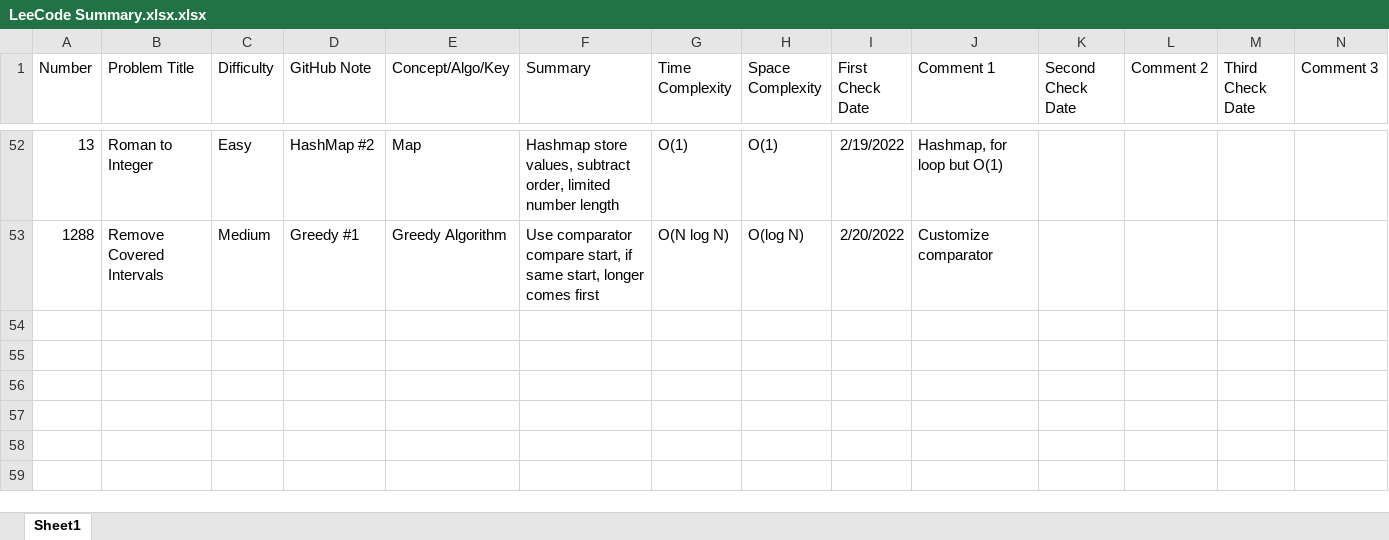
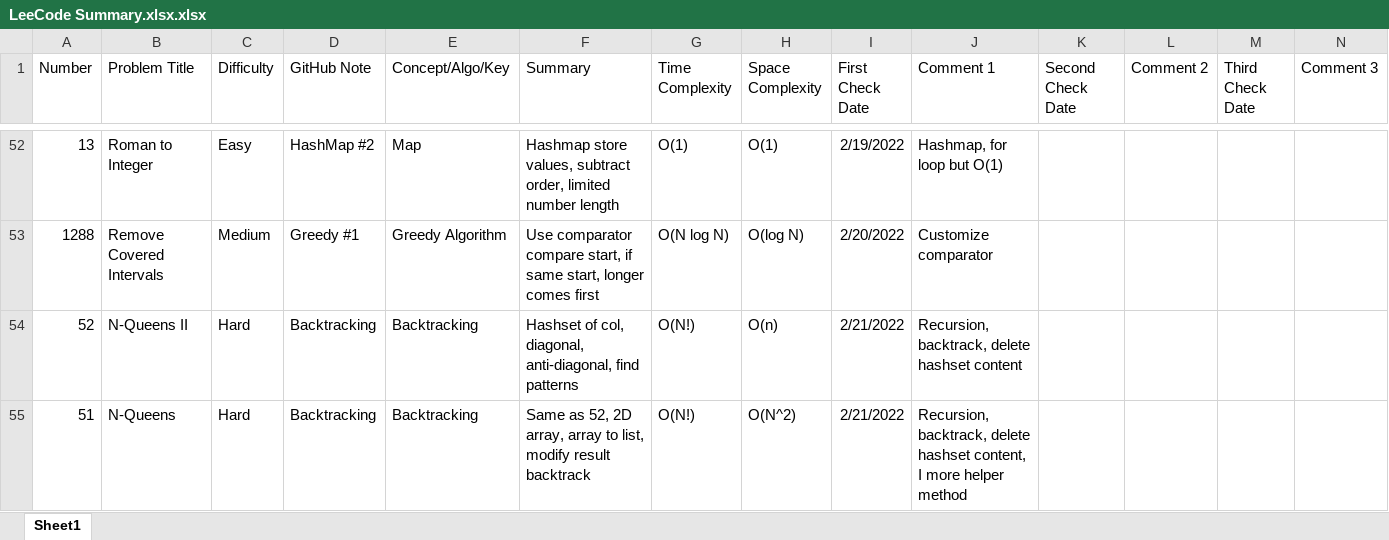
Before and after one commit to hhhwenjun/leetcode-note-java, an Excel workbook: LeeCode Summary.xlsx.xlsx, sheet Sheet1, drawn as a sheet; only a part is shown, gaps mark what is left out; values as stored, in another font and other column widths than the file's, no borders; the diff names each change by its address in the sheet, - before the commit and + after, or states it on an @@ line.

```diff
--- a/LeeCode Summary.xlsx.xlsx (sheet Sheet1)
+++ b/LeeCode Summary.xlsx.xlsx (sheet Sheet1)
+row 54: 52 | N-Queens II | Hard | Backtracking | Backtracking | Hashset of col, diagonal, anti-diagonal, find patterns | O(N!) | O(n) | 2/21/2022 | Recursion, backtrack, delete hashset content
+row 55: 51 | N-Queens | Hard | Backtracking | Backtracking | Same as 52, 2D array, array to list, modify result backtrack | O(N!) | O(N^2) | 2/21/2022 | Recursion, backtrack, delete hashset content, I more helper method
```
Also changed, not shown: 2 other files.
